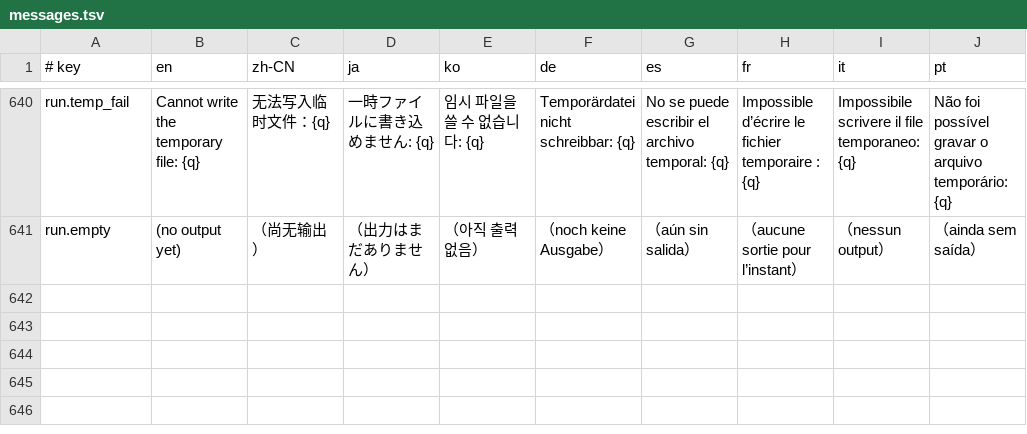
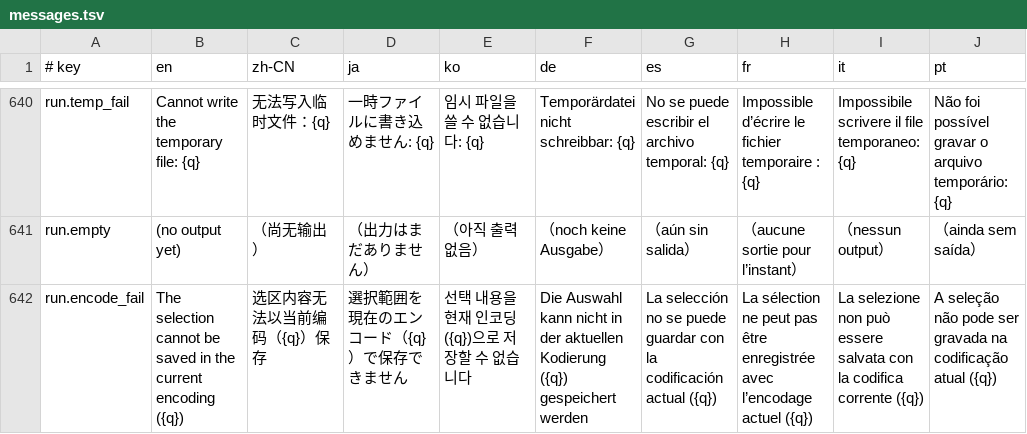
Before and after one commit to tenyi/MadEdit, a TSV file: assets/i18n/messages.tsv, drawn as a sheet; only a part is shown, gaps mark what is left out; the diff names each change by its address in the sheet, - before the commit and + after, or states it on an @@ line.

```diff
--- a/assets/i18n/messages.tsv
+++ b/assets/i18n/messages.tsv
+row 642: run.encode_fail | The selection cannot be saved in the current encoding ({q}) | 选区内容无法以当前编码（{q}）保存 | 選択範囲を現在のエンコード（{q}）で保存できません | 선택 내용을 현재 인코딩({q})으로 저장할 수 없습니다 | Die Auswahl kann nicht in der aktuellen Kodierung ({q}) gespeichert werden | La selección no se puede guardar con la codificación actual ({q}) | La sélection ne peut pas être enregistrée avec l’encodage actuel ({q}) | La selezione non può essere salvata con la codifica corrente ({q}) | A seleção não pode ser gravada na codificação atual ({q})
```
Also changed, not shown: 5 other files.
